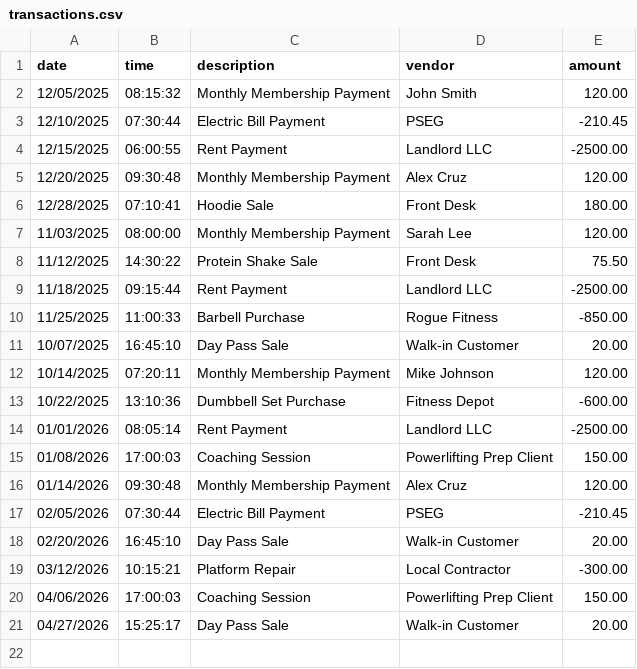
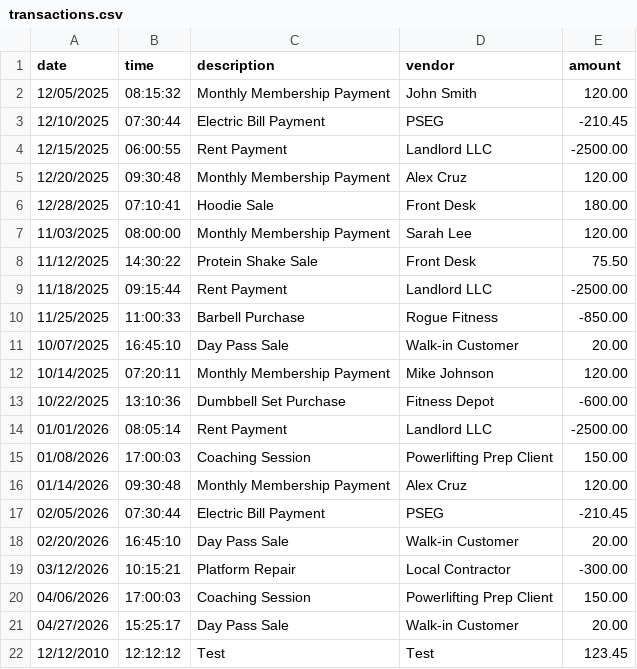
Before and after one commit to pmvroque15/capstone-1, a CSV file: src/main/resources/transactions.csv, drawn as a sheet; the diff names each change by its address in the sheet, - before the commit and + after, or states it on an @@ line.

Commit message:
Made the bonus part, made customFilter() for user to search a specific transaction. Made changes within the application, double checked if it transactions wasn't mentioned again since it's a global variable.

```diff
--- a/src/main/resources/transactions.csv
+++ b/src/main/resources/transactions.csv
+row 22: 12/12/2010 | 12:12:12 | Test | Test | 123.45
```
Also changed, not shown: 3 other files.
